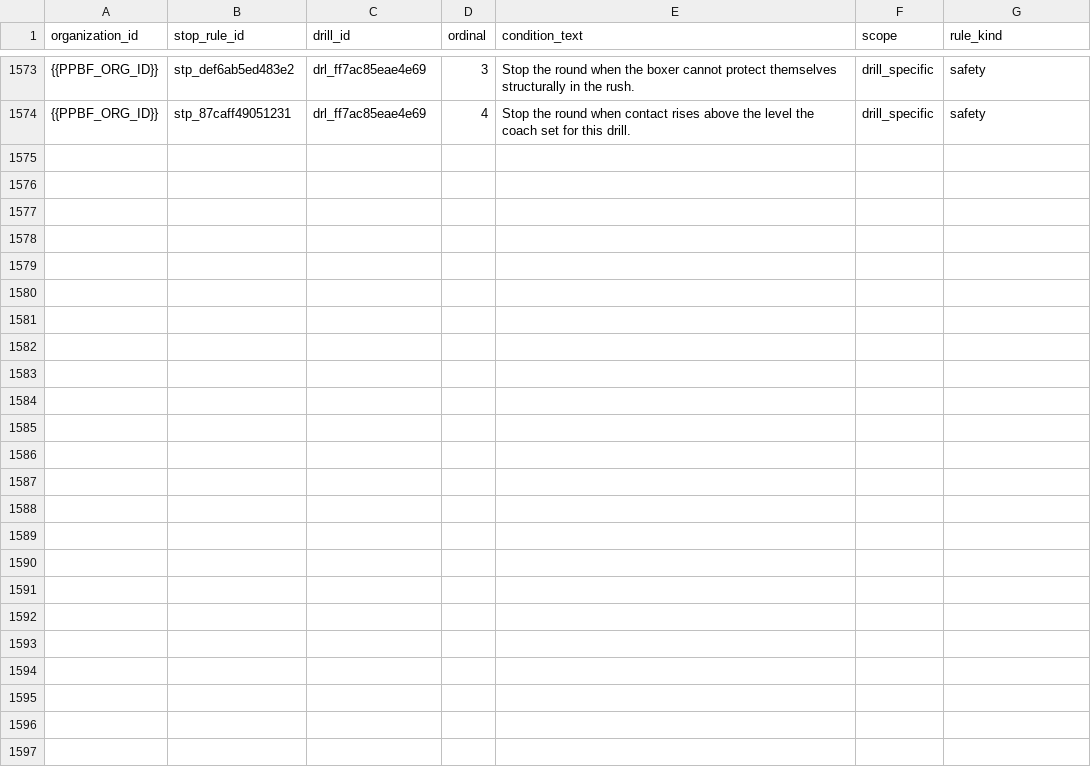
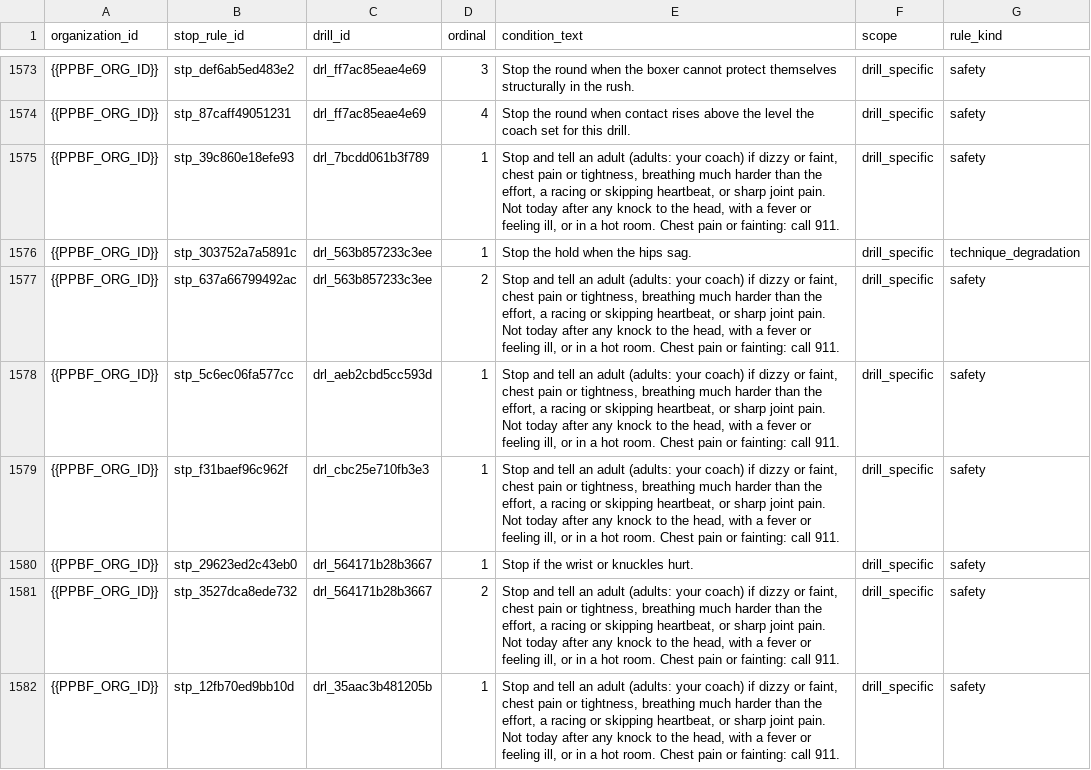
Before and after one commit to PunxsyProminence/ppbf-platform, a CSV file: apps/web/seed-data/drill-library/seed_drill_stop_rules.csv, drawn as a sheet; only a part is shown, gaps mark what is left out; the diff names each change by its address in the sheet, - before the commit and + after, or states it on an @@ line.

```diff
--- a/apps/web/seed-data/drill-library/seed_drill_stop_rules.csv
+++ b/apps/web/seed-data/drill-library/seed_drill_stop_rules.csv
+row 1575: {{PPBF_ORG_ID}} | stp_39c860e18efe93 | drl_7bcdd061b3f789 | 1 | Stop and tell an adult (adults: your coach) if dizzy or faint, chest pain or tightness, breathing much harder than the effort, a racing or skipping heartbeat, or sharp joint pain. Not today after any knock to the head, with a fever or feeling ill, or in a hot room. Chest pain or fainting: call 911. | drill_specific | safety
+row 1576: {{PPBF_ORG_ID}} | stp_303752a7a5891c | drl_563b857233c3ee | 1 | Stop the hold when the hips sag. | drill_specific | technique_degradation
+row 1577: {{PPBF_ORG_ID}} | stp_637a66799492ac | drl_563b857233c3ee | 2 | Stop and tell an adult (adults: your coach) if dizzy or faint, chest pain or tightness, breathing much harder than the effort, a racing or skipping heartbeat, or sharp joint pain. Not today after any knock to the head, with a fever or feeling ill, or in a hot room. Chest pain or fainting: call 911. | drill_specific | safety
+row 1578: {{PPBF_ORG_ID}} | stp_5c6ec06fa577cc | drl_aeb2cbd5cc593d | 1 | Stop and tell an adult (adults: your coach) if dizzy or faint, chest pain or tightness, breathing much harder than the effort, a racing or skipping heartbeat, or sharp joint pain. Not today after any knock to the head, with a fever or feeling ill, or in a hot room. Chest pain or fainting: call 911. | drill_specific | safety
+row 1579: {{PPBF_ORG_ID}} | stp_f31baef96c962f | drl_cbc25e710fb3e3 | 1 | Stop and tell an adult (adults: your coach) if dizzy or faint, chest pain or tightness, breathing much harder than the effort, a racing or skipping heartbeat, or sharp joint pain. Not today after any knock to the head, with a fever or feeling ill, or in a hot room. Chest pain or fainting: call 911. | drill_specific | safety
+row 1580: {{PPBF_ORG_ID}} | stp_29623ed2c43eb0 | drl_564171b28b3667 | 1 | Stop if the wrist or knuckles hurt. | drill_specific | safety
+row 1581: {{PPBF_ORG_ID}} | stp_3527dca8ede732 | drl_564171b28b3667 | 2 | Stop and tell an adult (adults: your coach) if dizzy or faint, chest pain or tightness, breathing much harder than the effort, a racing or skipping heartbeat, or sharp joint pain. Not today after any knock to the head, with a fever or feeling ill, or in a hot room. Chest pain or fainting: call 911. | drill_specific | safety
+row 1582: {{PPBF_ORG_ID}} | stp_12fb70ed9bb10d | drl_35aac3b481205b | 1 | Stop and tell an adult (adults: your coach) if dizzy or faint, chest pain or tightness, breathing much harder than the effort, a racing or skipping heartbeat, or sharp joint pain. Not today after any knock to the head, with a fever or feeling ill, or in a hot room. Chest pain or fainting: call 911. | drill_specific | safety
```
Also changed, not shown: apps/web/seed-data/drill-library/seed_drill_cues.csv, apps/web/seed-data/drill-library/seed_drill_scale_levels.csv, 13 other files.
